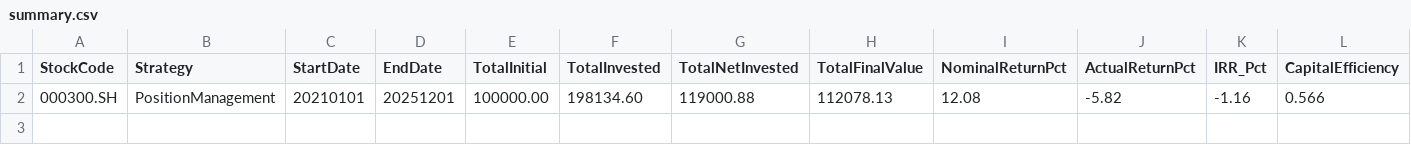
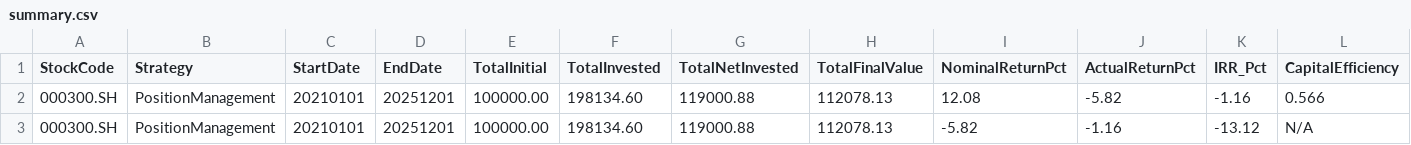
Before and after one commit to joyholmes/strategy, a CSV file: strategies/position_management/results/summary.csv, drawn as a sheet; only a part is shown; rows hold the shown columns only; the diff names each change by its address in the sheet, - before the commit and + after, or states it on an @@ line.

```diff
--- a/strategies/position_management/results/summary.csv
+++ b/strategies/position_management/results/summary.csv
+row 3: 000300.SH | PositionManagement | 20210101 | 20251201 | 100000.00 | 198134.60 | 119000.88 | 112078.13 | -5.82 | -1.16 | -13.12 | N/A
```
Also changed, not shown: 10 other files.
